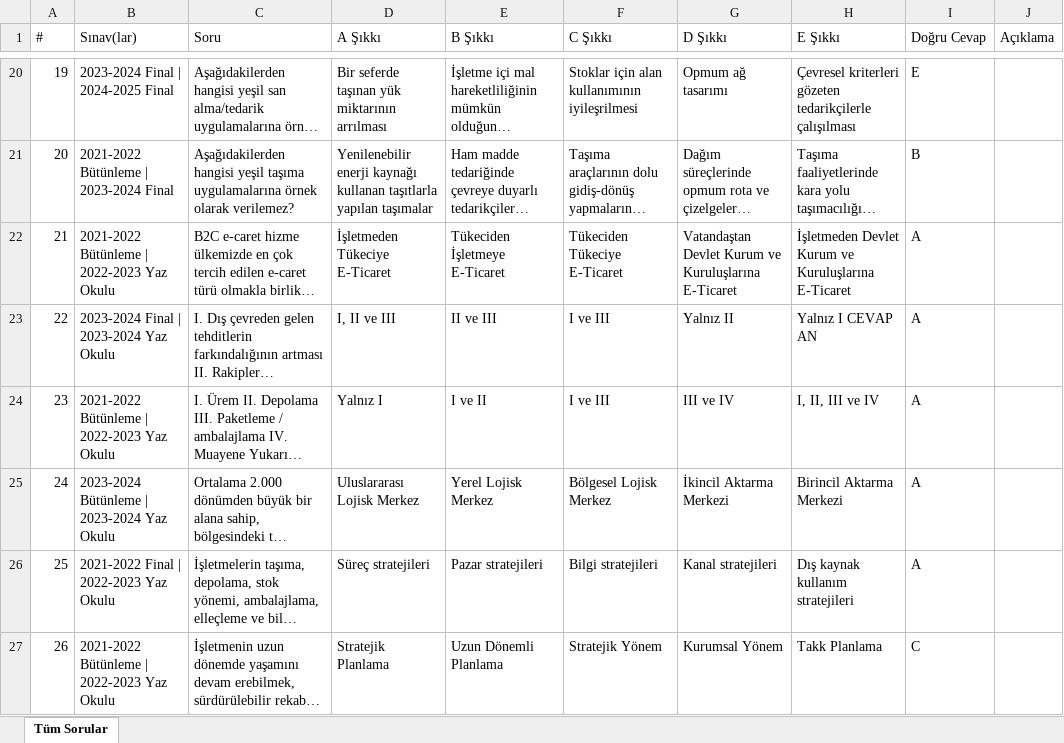
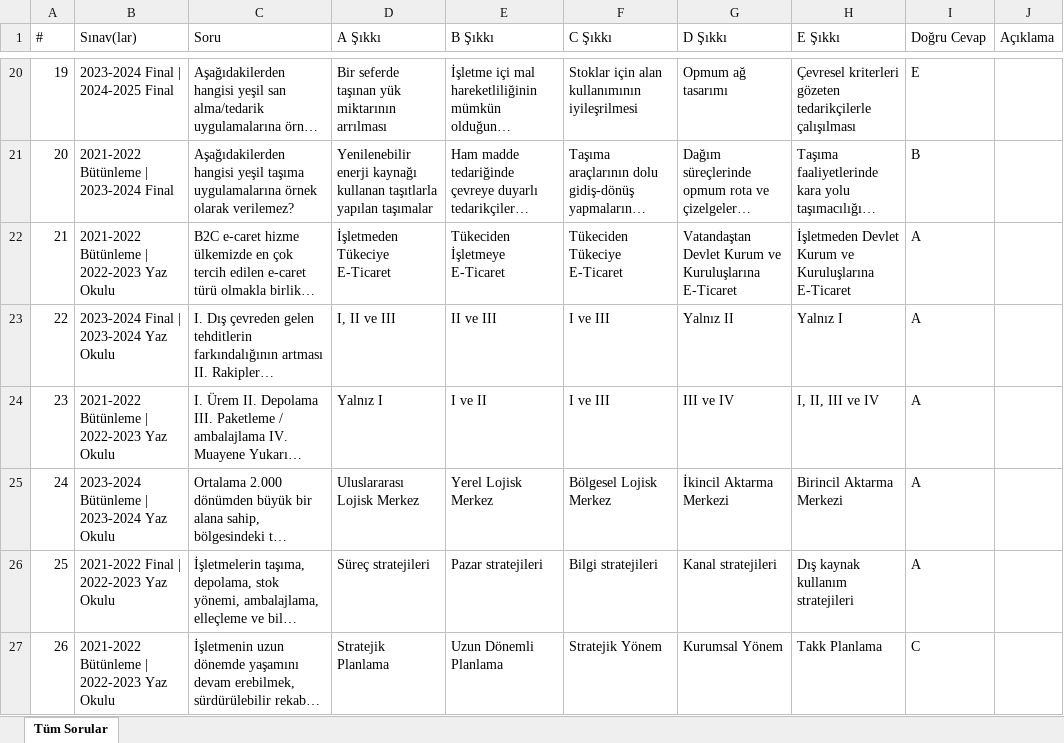
Before and after one commit to wo1fi3ms/ataaof-aday, an Excel workbook: 1_sinif/bahar/Lojistik_Yonetimi_Soru_Bankasi.xlsx, sheet Tüm Sorular, drawn as a sheet; only a part is shown, gaps mark what is left out; long unchanged cells end in …; values as stored, in another font and other column widths than the file's, no borders; the diff covers the shown part only; the diff names each change by its address in the sheet, - before the commit and + after, or states it on an @@ line.

```diff
--- a/1_sinif/bahar/Lojistik_Yonetimi_Soru_Bankasi.xlsx (sheet Tüm Sorular)
+++ b/1_sinif/bahar/Lojistik_Yonetimi_Soru_Bankasi.xlsx (sheet Tüm Sorular)
-H23 (E Şıkkı): Yalnız I CEVAP AN
+H23 (E Şıkkı): Yalnız I
```
Also changed, not shown: 11 edited cells elsewhere in this sheet, 1_sinif/bahar/Dosyalama_ve_Arsivleme_Soru_Bankasi.xlsx, 1_sinif/bahar/Ilk_Yardim_ve_Acil_Saglik_Hizmetleri_Soru_Bankasi.xlsx, 7 other files.
